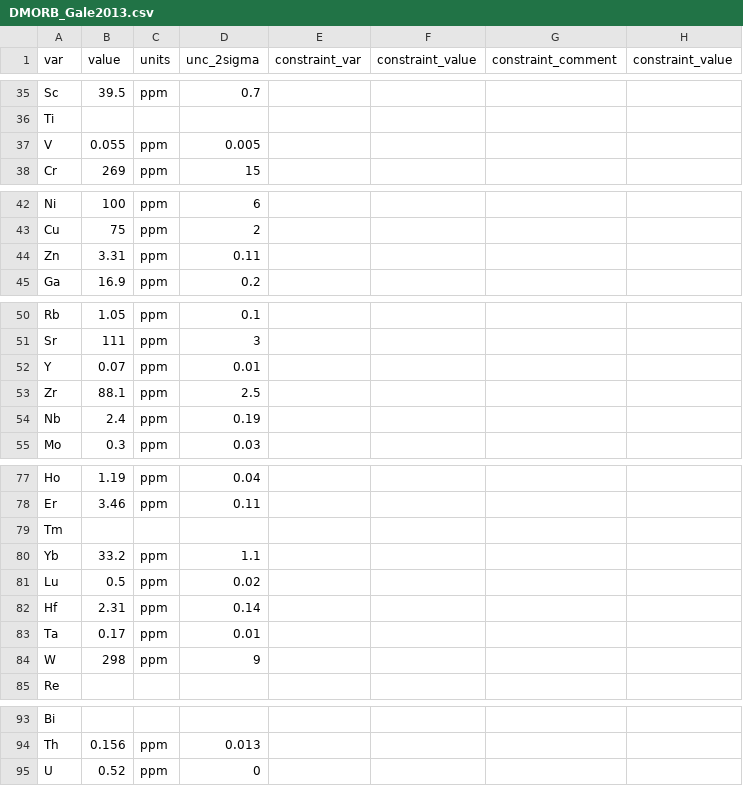
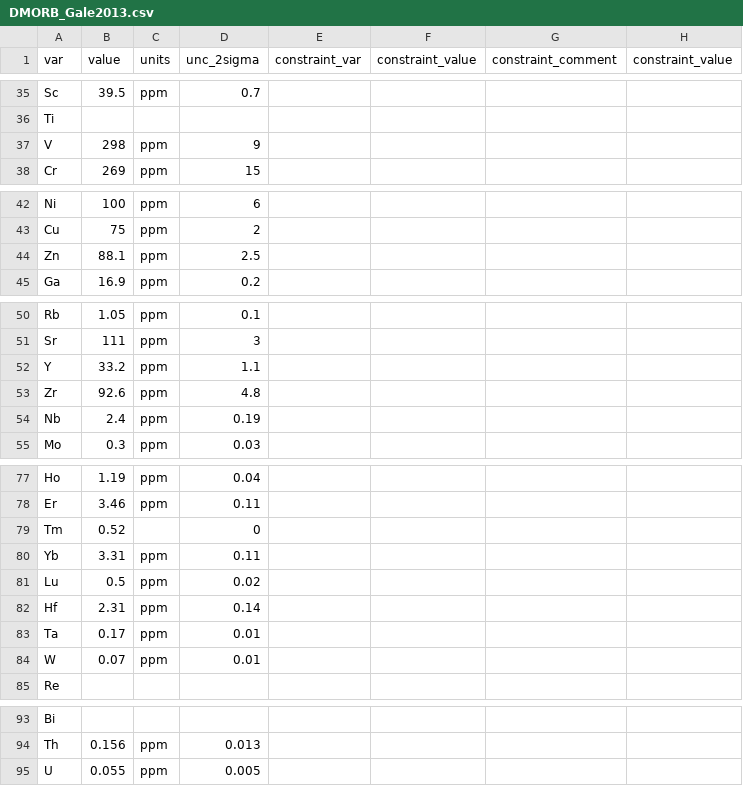
Before and after one commit to morganjwilliams/pyrolite, a CSV file: pyrolite/data/geochem/refcomp/DMORB_Gale2013.csv, drawn as a sheet; only a part is shown, gaps mark what is left out; the diff names each change by its address in the sheet, - before the commit and + after, or states it on an @@ line.

```diff
--- a/pyrolite/data/geochem/refcomp/DMORB_Gale2013.csv
+++ b/pyrolite/data/geochem/refcomp/DMORB_Gale2013.csv
-B37 (value): 0.055
+B37 (value): 298
-D37 (unc_2sigma): 0.005
+D37 (unc_2sigma): 9
-B44 (value): 3.31
+B44 (value): 88.1
-D44 (unc_2sigma): 0.11
+D44 (unc_2sigma): 2.5
-B52 (value): 0.07
+B52 (value): 33.2
-D52 (unc_2sigma): 0.01
+D52 (unc_2sigma): 1.1
-B53 (value): 88.1
+B53 (value): 92.6
-D53 (unc_2sigma): 2.5
+D53 (unc_2sigma): 4.8
-B79 (value): (empty)
+B79 (value): 0.52
-D79 (unc_2sigma): (empty)
+D79 (unc_2sigma): 0
-B80 (value): 33.2
+B80 (value): 3.31
-D80 (unc_2sigma): 1.1
+D80 (unc_2sigma): 0.11
-B84 (value): 298
+B84 (value): 0.07
-D84 (unc_2sigma): 9
+D84 (unc_2sigma): 0.01
-B95 (value): 0.52
+B95 (value): 0.055
-D95 (unc_2sigma): 0
+D95 (unc_2sigma): 0.005
```
Also changed, not shown: pyrolite/data/geochem/refcomp/EMORB_Gale2013.csv, pyrolite/data/geochem/refcomp/MORB_Gale2013.csv, 3 other files.
